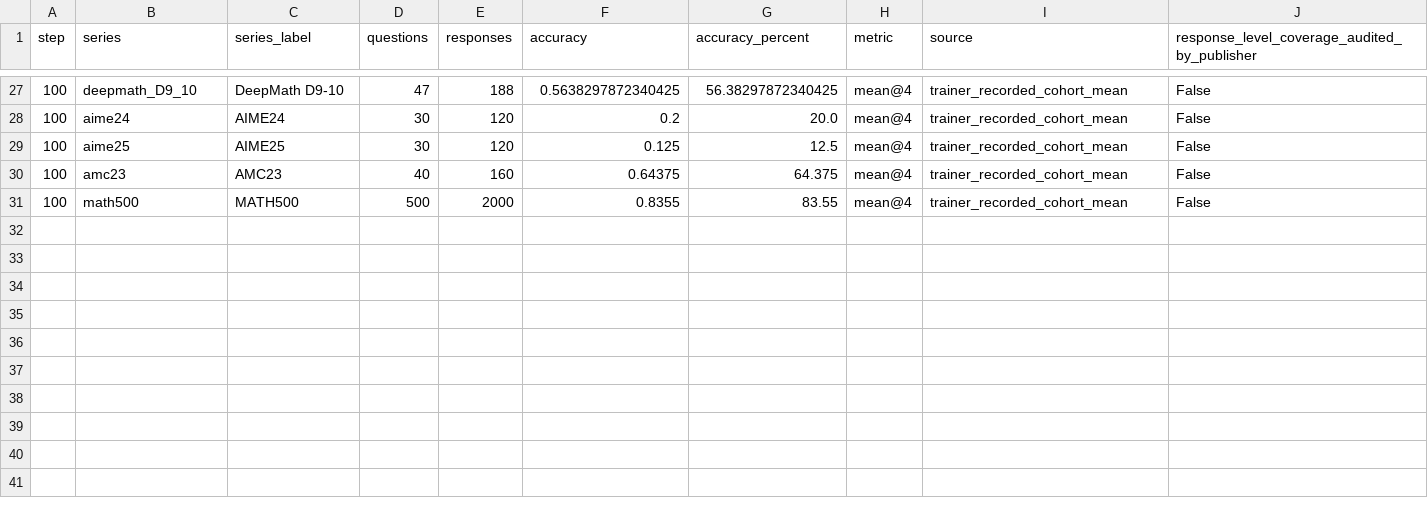
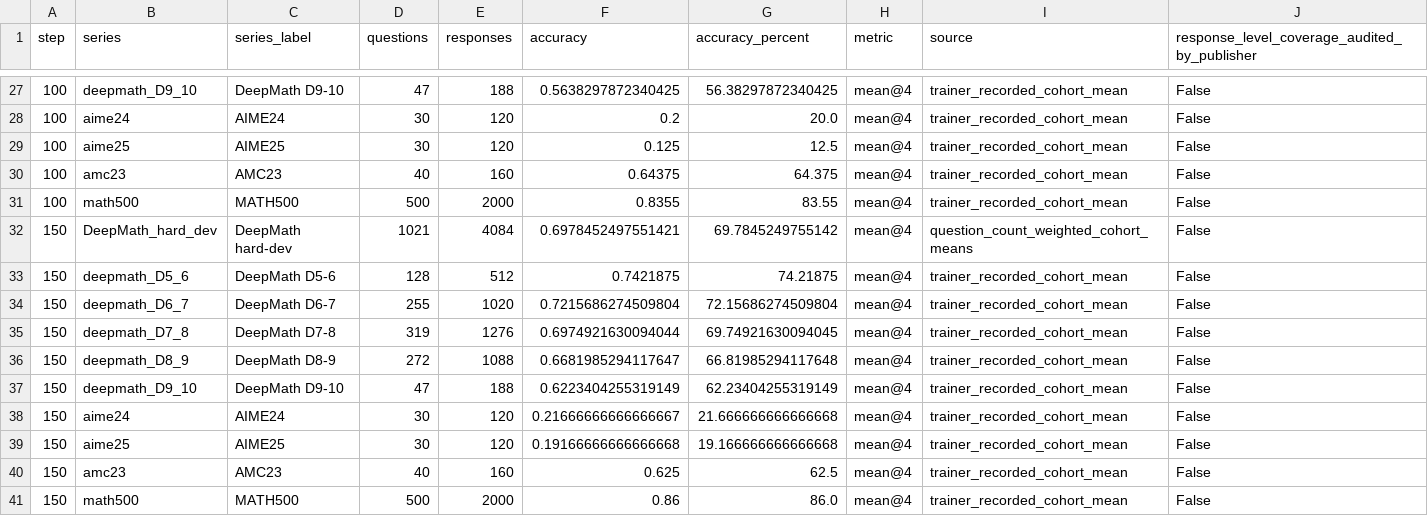
Before and after one commit to LingyinKaslana/dapo-rollout-stability, a CSV file: history/20261103-setup2-qwen3-8b-april-seqfirst-w512-r512-8k-from0-10h-v2/validation.csv, drawn as a sheet; only a part is shown, gaps mark what is left out.

Commit message:
Update setup2 dashboard 4b3915293b9c43e2ab8c1edf83d7ffec

```diff
--- a/history/20261103-setup2-qwen3-8b-april-seqfirst-w512-r512-8k-from0-10h-v2/validation.csv
+++ b/history/20261103-setup2-qwen3-8b-april-seqfirst-w512-r512-8k-from0-10h-v2/validation.csv
@@ -31 +31,11 @@ step,series,series_label,questions,responses,accuracy,accuracy_percent,metric,so
 100,math500,MATH500,500,2000,0.8355,83.55,mean@4,trainer_recorded_cohort_mean,False
+150,DeepMath_hard_dev,DeepMath hard-dev,1021,4084,0.6978452497551421,69.7845249755142,mean@4,question_count_weighted_cohort_means,False
+150,deepmath_D5_6,DeepMath D5-6,128,512,0.7421875,74.21875,mean@4,trainer_recorded_cohort_mean,False
+150,deepmath_D6_7,DeepMath D6-7,255,1020,0.7215686274509804,72.15686274509804,mean@4,trainer_recorded_cohort_mean,False
+150,deepmath_D7_8,DeepMath D7-8,319,1276,0.6974921630094044,69.74921630094045,mean@4,trainer_recorded_cohort_mean,False
+150,deepmath_D8_9,DeepMath D8-9,272,1088,0.6681985294117647,66.81985294117648,mean@4,trainer_recorded_cohort_mean,False
+150,deepmath_D9_10,DeepMath D9-10,47,188,0.6223404255319149,62.23404255319149,mean@4,trainer_recorded_cohort_mean,False
+150,aime24,AIME24,30,120,0.21666666666666667,21.666666666666668,mean@4,trainer_recorded_cohort_mean,False
+150,aime25,AIME25,30,120,0.19166666666666668,19.166666666666668,mean@4,trainer_recorded_cohort_mean,False
+150,amc23,AMC23,40,160,0.625,62.5,mean@4,trainer_recorded_cohort_mean,False
+150,math500,MATH500,500,2000,0.86,86.0,mean@4,trainer_recorded_cohort_mean,False
```
Also changed, not shown: gpu_10m.csv, gpu_history.csv, 23 other files.
